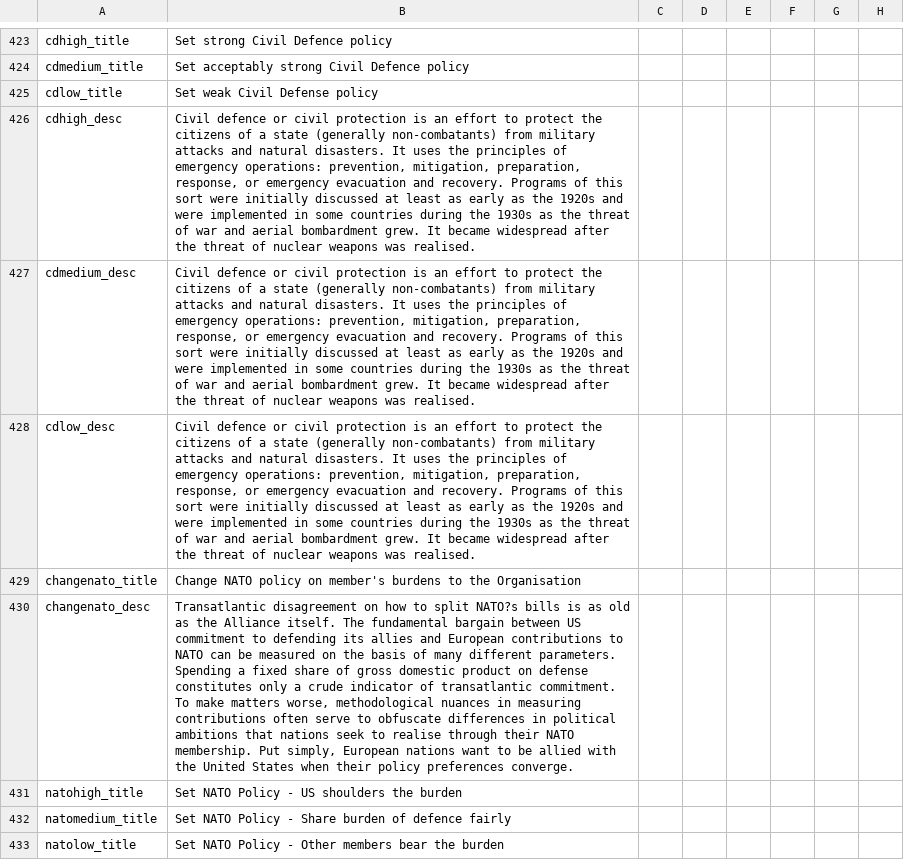
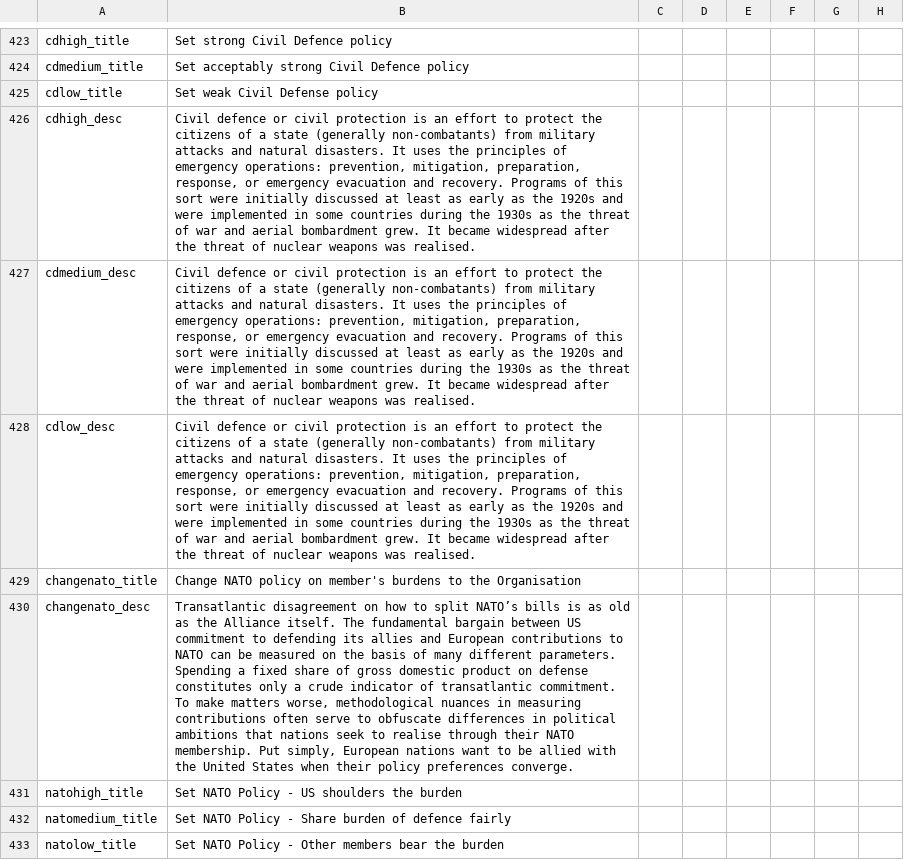
Before and after one commit to ccfox/CWE-FoxFork, a CSV file: CWEFanFork/localisation/Essential Localisation.csv, drawn as a sheet; only a part is shown, gaps mark what is left out; the diff covers the shown part only; the diff names each change by its address in the sheet, - before the commit and + after, or states it on an @@ line.

```diff
--- a/CWEFanFork/localisation/Essential Localisation.csv
+++ b/CWEFanFork/localisation/Essential Localisation.csv
-B430: …to split NATO?s bills is…
+B430: …to split NATO’s bills is…
```
Also changed, not shown: 4 removed rows and 46 edited cells elsewhere in this file, 1 other file.
